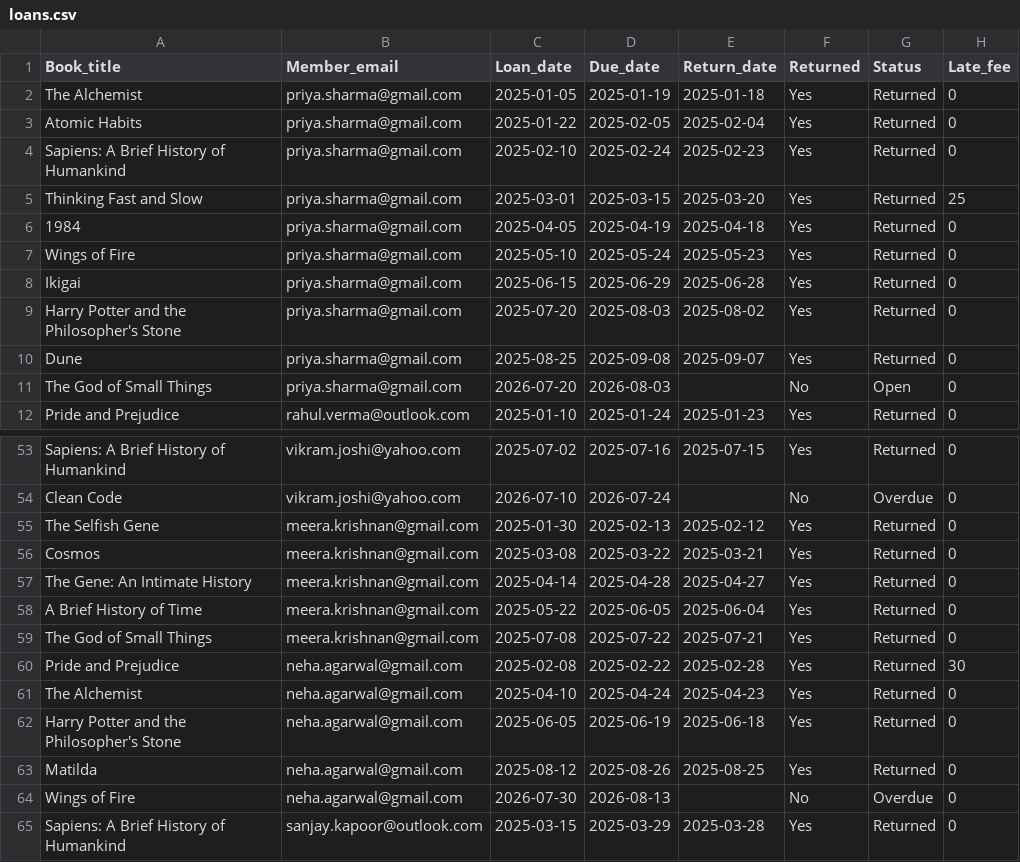
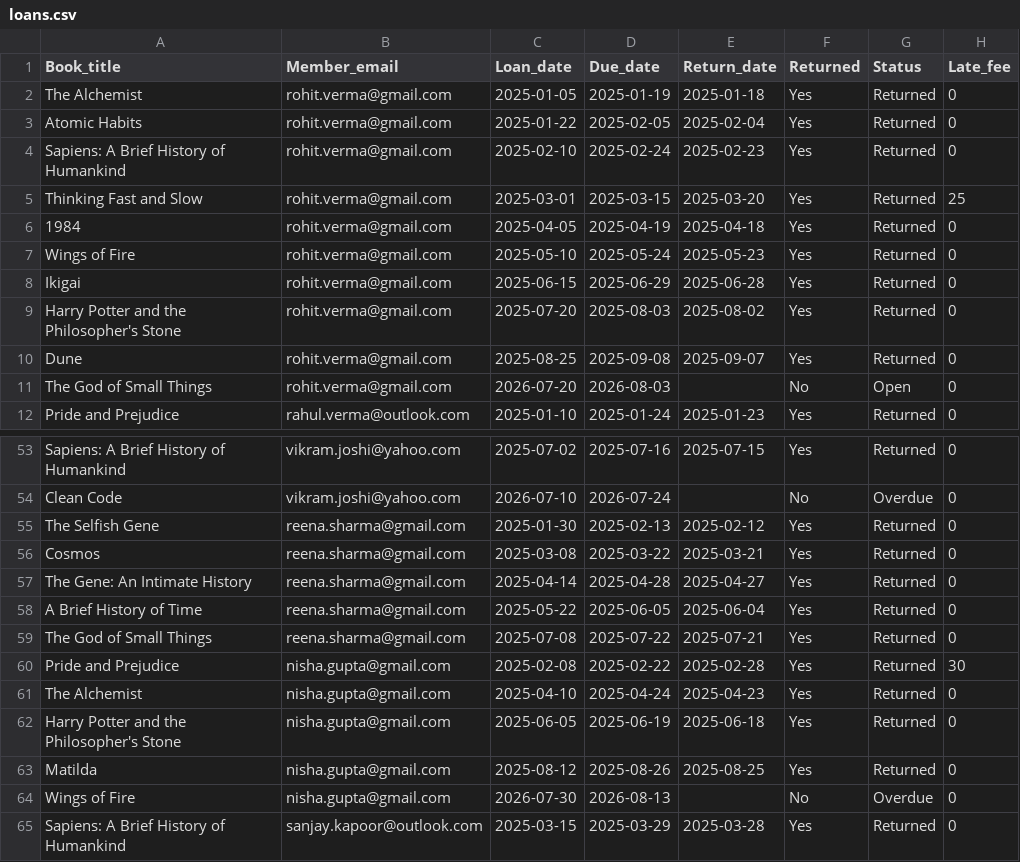
Before and after one commit to shubhamrk2/power-platform-20day-beginner, a CSV file: sample-data/loans.csv, drawn as a sheet; only a part is shown, gaps mark what is left out; the diff covers the shown part only.

```diff
--- a/sample-data/loans.csv
+++ b/sample-data/loans.csv
@@ -1,12 +1,12 @@
 Book_title,Member_email,Loan_date,Due_date,Return_date,Returned,Status,Late_fee
-The Alchemist,priya.sharma@gmail.com,2025-01-05,2025-01-19,2025-01-18,Yes,Returned,0
-Atomic Habits,priya.sharma@gmail.com,2025-01-22,2025-02-05,2025-02-04,Yes,Returned,0
-Sapiens: A Brief History of Humankind,priya.sharma@gmail.com,2025-02-10,2025-02-24,2025-02-23,Yes,Returned,0
-Thinking Fast and Slow,priya.sharma@gmail.com,2025-03-01,2025-03-15,2025-03-20,Yes,Returned,25
-1984,priya.sharma@gmail.com,2025-04-05,2025-04-19,2025-04-18,Yes,Returned,0
-Wings of Fire,priya.sharma@gmail.com,2025-05-10,2025-05-24,2025-05-23,Yes,Returned,0
-Ikigai,priya.sharma@gmail.com,2025-06-15,2025-06-29,2025-06-28,Yes,Returned,0
-Harry Potter and the Philosopher's Stone,priya.sharma@gmail.com,2025-07-20,2025-08-03,2025-08-02,Yes,Returned,0
-Dune,priya.sharma@gmail.com,2025-08-25,2025-09-08,2025-09-07,Yes,Returned,0
-The God of Small Things,priya.sharma@gmail.com,2026-07-20,2026-08-03,,No,Open,0
+The Alchemist,rohit.verma@gmail.com,2025-01-05,2025-01-19,2025-01-18,Yes,Returned,0
+Atomic Habits,rohit.verma@gmail.com,2025-01-22,2025-02-05,2025-02-04,Yes,Returned,0
+Sapiens: A Brief History of Humankind,rohit.verma@gmail.com,2025-02-10,2025-02-24,2025-02-23,Yes,Returned,0
+Thinking Fast and Slow,rohit.verma@gmail.com,2025-03-01,2025-03-15,2025-03-20,Yes,Returned,25
+1984,rohit.verma@gmail.com,2025-04-05,2025-04-19,2025-04-18,Yes,Returned,0
+Wings of Fire,rohit.verma@gmail.com,2025-05-10,2025-05-24,2025-05-23,Yes,Returned,0
+Ikigai,rohit.verma@gmail.com,2025-06-15,2025-06-29,2025-06-28,Yes,Returned,0
+Harry Potter and the Philosopher's Stone,rohit.verma@gmail.com,2025-07-20,2025-08-03,2025-08-02,Yes,Returned,0
+Dune,rohit.verma@gmail.com,2025-08-25,2025-09-08,2025-09-07,Yes,Returned,0
+The God of Small Things,rohit.verma@gmail.com,2026-07-20,2026-08-03,,No,Open,0
 Pride and Prejudice,rahul.verma@outlook.com,2025-01-10,2025-01-24,2025-01-23,Yes,Returned,0
@@ -54,12 +54,12 @@ Sapiens: A Brief History of Humankind,vikram.joshi@yahoo.com,2025-07-02,2025-07-
 Clean Code,vikram.joshi@yahoo.com,2026-07-10,2026-07-24,,No,Overdue,0
-The Selfish Gene,meera.krishnan@gmail.com,2025-01-30,2025-02-13,2025-02-12,Yes,Returned,0
-Cosmos,meera.krishnan@gmail.com,2025-03-08,2025-03-22,2025-03-21,Yes,Returned,0
-The Gene: An Intimate History,meera.krishnan@gmail.com,2025-04-14,2025-04-28,2025-04-27,Yes,Returned,0
-A Brief History of Time,meera.krishnan@gmail.com,2025-05-22,2025-06-05,2025-06-04,Yes,Returned,0
-The God of Small Things,meera.krishnan@gmail.com,2025-07-08,2025-07-22,2025-07-21,Yes,Returned,0
-Pride and Prejudice,neha.agarwal@gmail.com,2025-02-08,2025-02-22,2025-02-28,Yes,Returned,30
-The Alchemist,neha.agarwal@gmail.com,2025-04-10,2025-04-24,2025-04-23,Yes,Returned,0
-Harry Potter and the Philosopher's Stone,neha.agarwal@gmail.com,2025-06-05,2025-06-19,2025-06-18,Yes,Returned,0
-Matilda,neha.agarwal@gmail.com,2025-08-12,2025-08-26,2025-08-25,Yes,Returned,0
-Wings of Fire,neha.agarwal@gmail.com,2026-07-30,2026-08-13,,No,Overdue,0
+The Selfish Gene,reena.sharma@gmail.com,2025-01-30,2025-02-13,2025-02-12,Yes,Returned,0
+Cosmos,reena.sharma@gmail.com,2025-03-08,2025-03-22,2025-03-21,Yes,Returned,0
+The Gene: An Intimate History,reena.sharma@gmail.com,2025-04-14,2025-04-28,2025-04-27,Yes,Returned,0
+A Brief History of Time,reena.sharma@gmail.com,2025-05-22,2025-06-05,2025-06-04,Yes,Returned,0
+The God of Small Things,reena.sharma@gmail.com,2025-07-08,2025-07-22,2025-07-21,Yes,Returned,0
+Pride and Prejudice,nisha.gupta@gmail.com,2025-02-08,2025-02-22,2025-02-28,Yes,Returned,30
+The Alchemist,nisha.gupta@gmail.com,2025-04-10,2025-04-24,2025-04-23,Yes,Returned,0
+Harry Potter and the Philosopher's Stone,nisha.gupta@gmail.com,2025-06-05,2025-06-19,2025-06-18,Yes,Returned,0
+Matilda,nisha.gupta@gmail.com,2025-08-12,2025-08-26,2025-08-25,Yes,Returned,0
+Wings of Fire,nisha.gupta@gmail.com,2026-07-30,2026-08-13,,No,Overdue,0
 Sapiens: A Brief History of Humankind,sanjay.kapoor@outlook.com,2025-03-15,2025-03-29,2025-03-28,Yes,Returned,0
```
Also changed, not shown: 27 edited cells elsewhere in this file, sample-data/members.csv, sample-data/new-members.csv.
